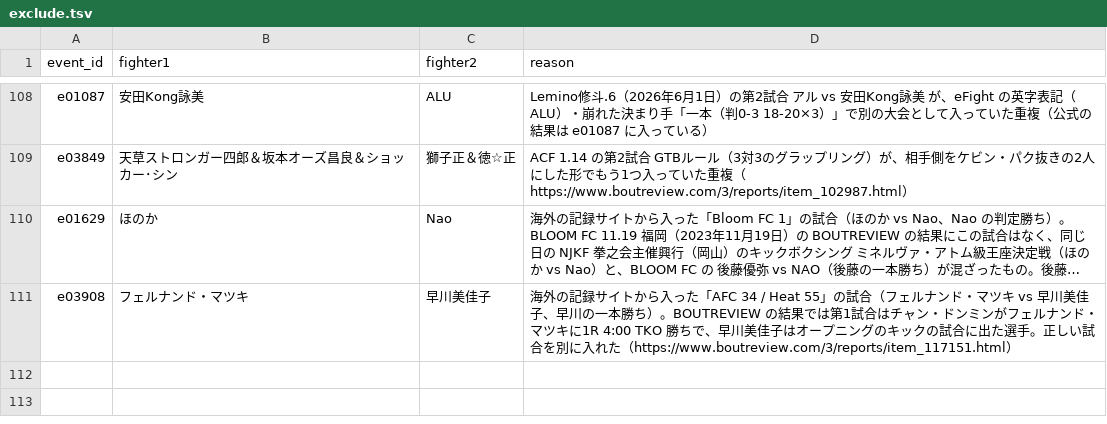
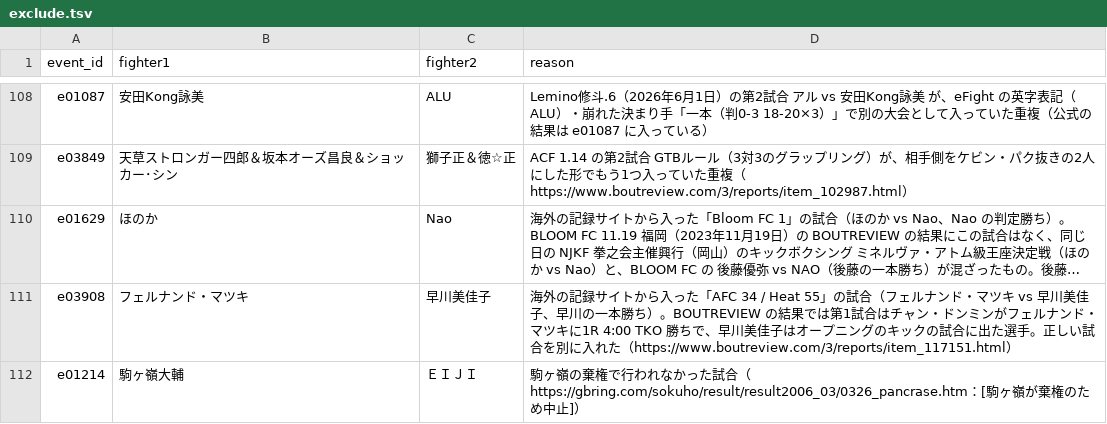
Before and after one commit to japan-mma-record/japan-mma-record.github.io, a TSV file: data/exclude.tsv, drawn as a sheet; only a part is shown, gaps mark what is left out; long unchanged cells end in …; the diff names each change by its address in the sheet, - before the commit and + after, or states it on an @@ line.

```diff
--- a/data/exclude.tsv
+++ b/data/exclude.tsv
+row 112: e01214 | 駒ヶ嶺大輔 | ＥＩＪＩ | 駒ヶ嶺の棄権で行われなかった試合（https://gbring.com/sokuho/result/result2006_03/0326_pancrase.htm：[駒ヶ嶺が棄権のため中止]）
```
Also changed, not shown: data/fixes.tsv.
